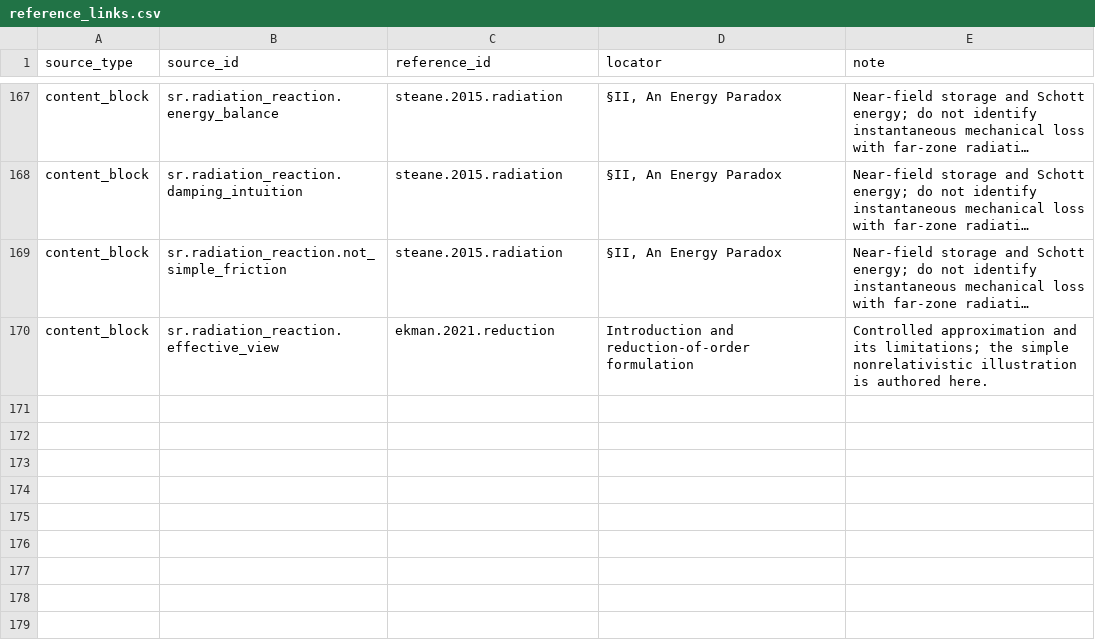
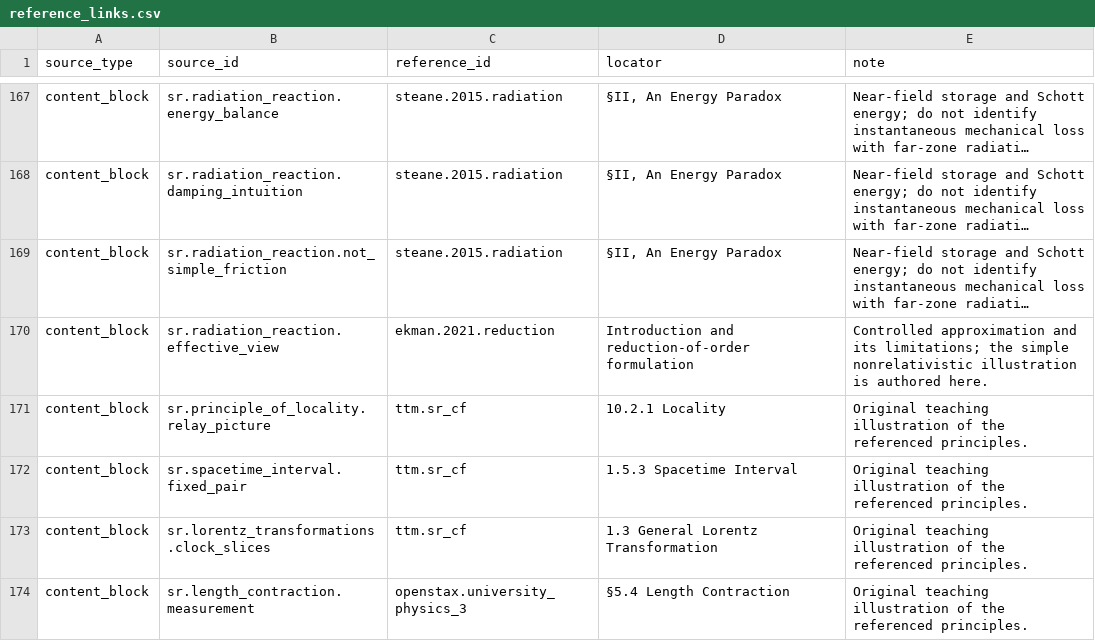
Before and after one commit to ipoole/sr-kg, a CSV file: domains/sr/data/reference_links.csv, drawn as a sheet; only a part is shown, gaps mark what is left out; long unchanged cells end in …; the diff names each change by its address in the sheet, - before the commit and + after, or states it on an @@ line.

```diff
--- a/domains/sr/data/reference_links.csv
+++ b/domains/sr/data/reference_links.csv
+row 171: content_block | sr.principle_of_locality.relay_picture | ttm.sr_cf | 10.2.1 Locality | Original teaching illustration of the referenced principles.
+row 172: content_block | sr.spacetime_interval.fixed_pair | ttm.sr_cf | 1.5.3 Spacetime Interval | Original teaching illustration of the referenced principles.
+row 173: content_block | sr.lorentz_transformations.clock_slices | ttm.sr_cf | 1.3 General Lorentz Transformation | Original teaching illustration of the referenced principles.
+row 174: content_block | sr.length_contraction.measurement | openstax.university_physics_3 | §5.4 Length Contraction | Original teaching illustration of the referenced principles.
```
Also changed, not shown: domains/sr/data/content_blocks.csv, 7 other files.
